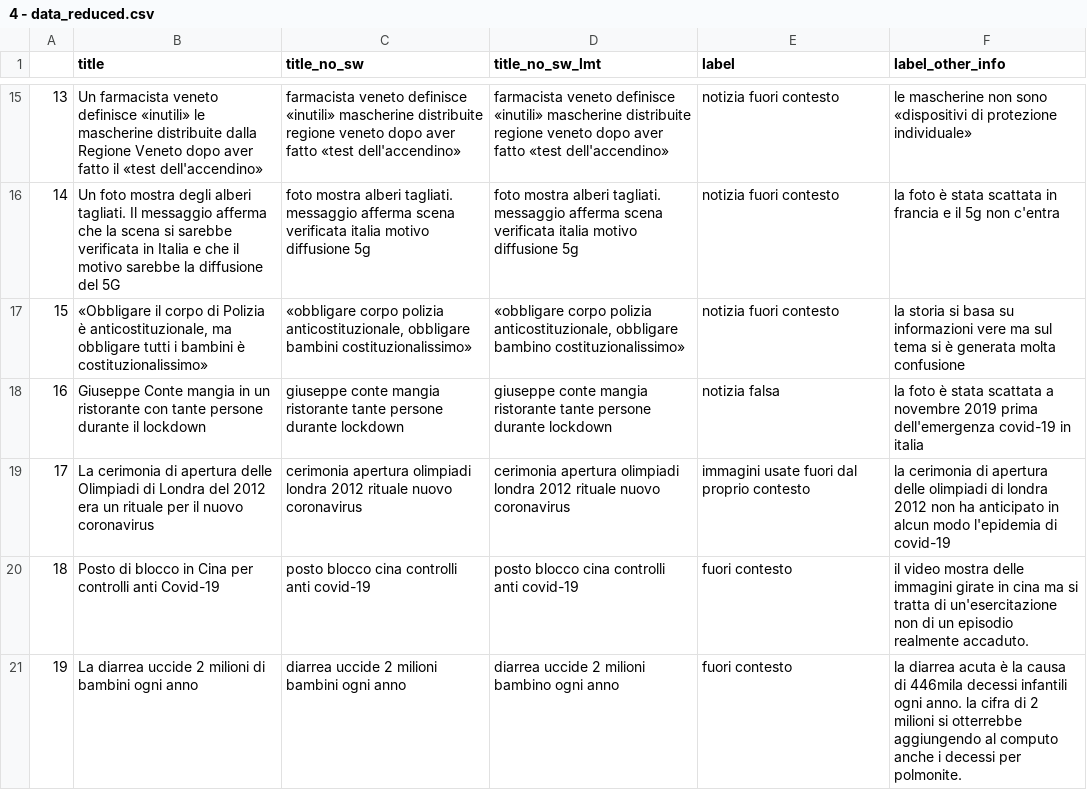
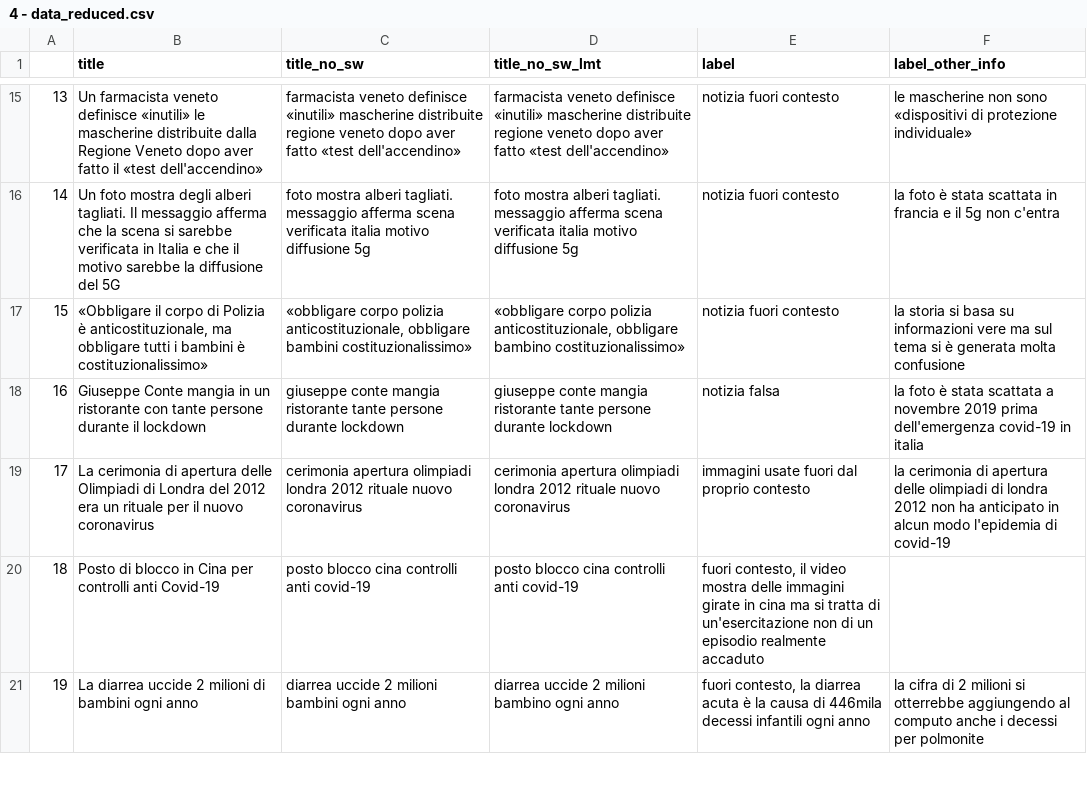
Before and after one commit to jacopotdsc/MisinfoScarping, a CSV file: 4 - data_reduced.csv, drawn as a sheet; only a part is shown, gaps mark what is left out; the diff covers the shown part only.

Commit message:
now clear correctly columns 'labels'
when there was a  "   .    ", doesn't split correctly

```diff
--- a/4 - data_reduced.csv
+++ b/4 - data_reduced.csv
@@ -19,3 +19,3 @@
 17,La cerimonia di apertura delle Olimpiadi di Londra del 2012 era un rituale per il nuovo coronavirus,cerimonia apertura olimpiadi londra 2012 rituale nuovo coronavirus ,cerimonia apertura olimpiadi londra 2012 rituale nuovo coronavirus  ,immagini usate fuori dal proprio contesto, la cerimonia di apertura delle olimpiadi di londra 2012 non ha anticipato in alcun modo l'epidemia di covid-19
-18,Posto di blocco in Cina per controlli anti Covid-19,posto blocco cina controlli anti covid-19 ,posto blocco cina controlli anti covid-19  ,fuori contesto, il video mostra delle immagini girate in cina ma si tratta di un'esercitazione non di un episodio realmente accaduto.
-19,La diarrea uccide 2 milioni di bambini ogni anno,diarrea uccide 2 milioni bambini ogni anno ,diarrea uccide 2 milioni bambino ogni anno  ,fuori contesto, la diarrea acuta è la causa di 446mila decessi infantili ogni anno. la cifra di 2 milioni si otterrebbe aggiungendo al computo anche i decessi per polmonite.
+18,Posto di blocco in Cina per controlli anti Covid-19,posto blocco cina controlli anti covid-19 ,posto blocco cina controlli anti covid-19  ,"fuori contesto, il video mostra delle immagini girate in cina ma si tratta di un'esercitazione non di un episodio realmente accaduto",
+19,La diarrea uccide 2 milioni di bambini ogni anno,diarrea uccide 2 milioni bambini ogni anno ,diarrea uccide 2 milioni bambino ogni anno  ,"fuori contesto, la diarrea acuta è la causa di 446mila decessi infantili ogni anno", la cifra di 2 milioni si otterrebbe aggiungendo al computo anche i decessi per polmonite
```
Also changed, not shown: 8 edited cells elsewhere in this file, 1 other file.
